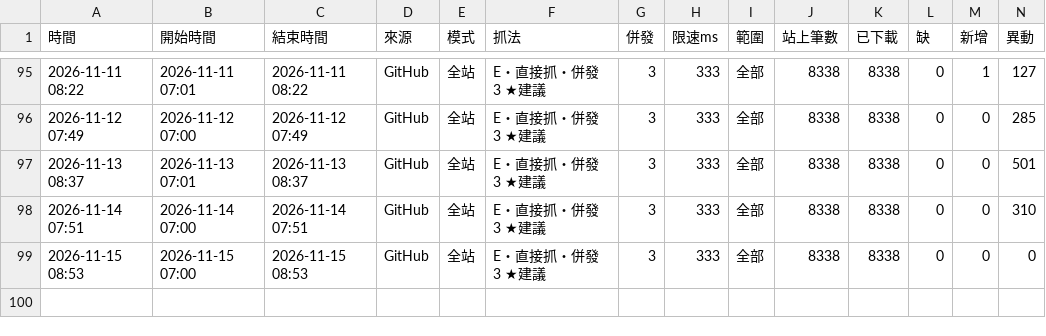
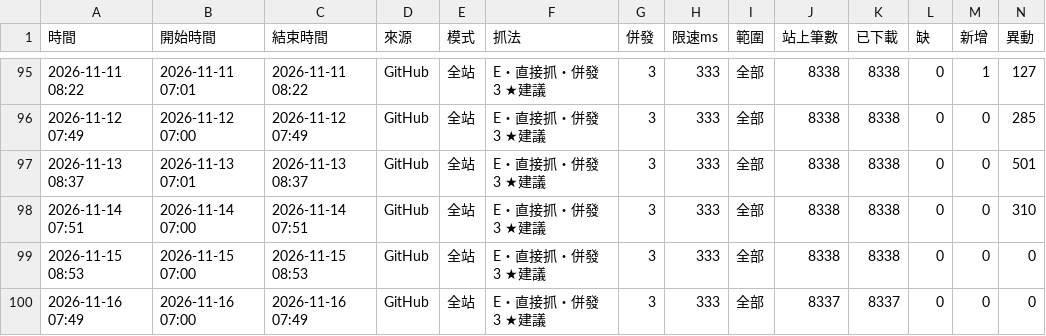
Before and after one commit to andy939/faq-crawler, a CSV file: docs/runs.csv, drawn as a sheet; only a part is shown, gaps mark what is left out; rows hold the shown columns only; the diff names each change by its address in the sheet, - before the commit and + after, or states it on an @@ line.

```diff
--- a/docs/runs.csv
+++ b/docs/runs.csv
+row 100: 2026-11-16 07:49 | 2026-11-16 07:00 | 2026-11-16 07:49 | GitHub | 全站 | E・直接抓・併發 3 ★建議 | 3 | 333 | 全部 | 8337 | 8337 | 0 | 0 | 0
```
Also changed, not shown: 6 other files.
